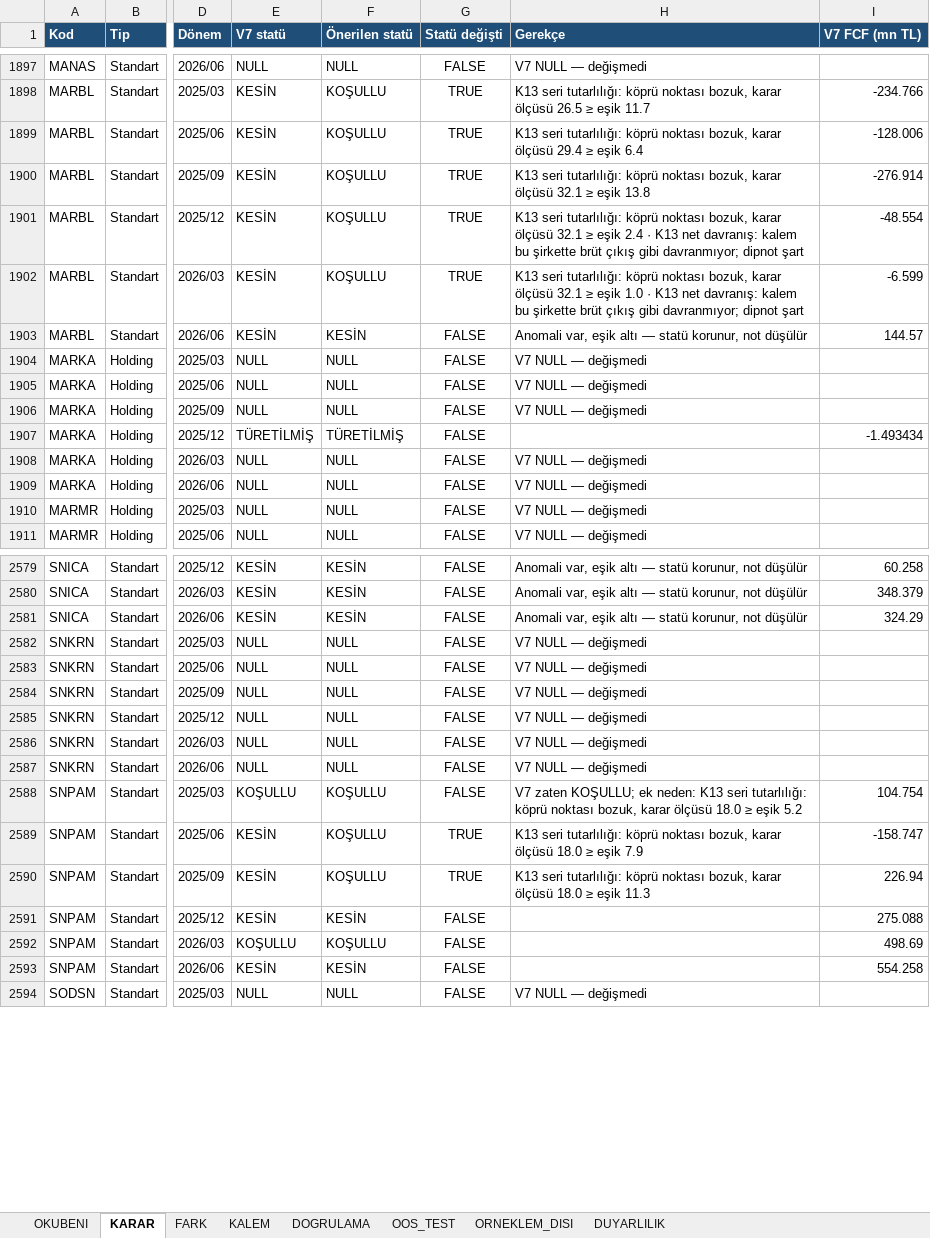
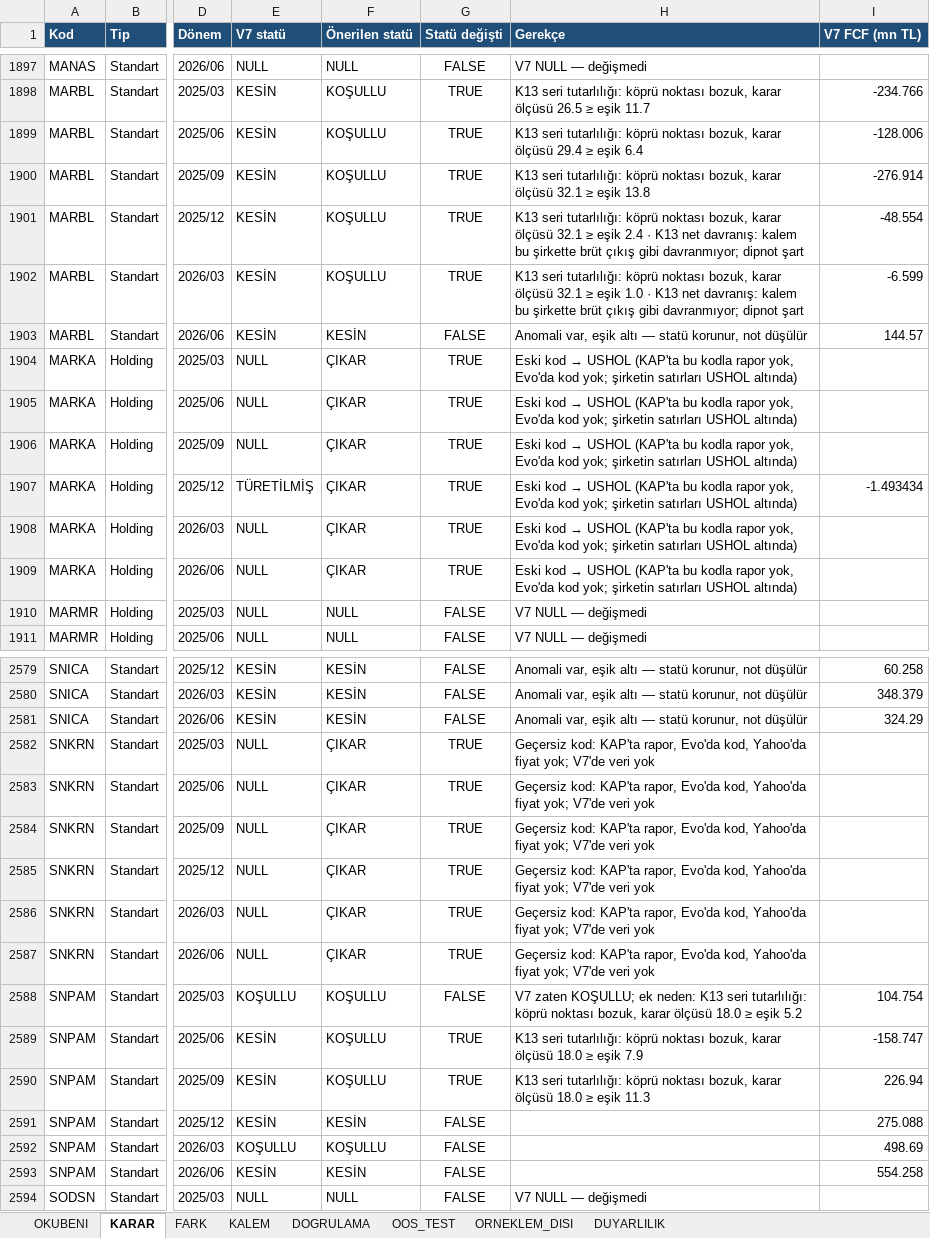
Before and after one commit to deryaozyuvali/Bist-tarama-otomasyon, an Excel workbook: FCF_K13/FCF_V8_aday_K13.xlsx, sheet KARAR, drawn as a sheet; only a part is shown, gaps mark what is left out; values as stored, in another font and other column widths than the file's, no borders; the diff covers the shown part only; the diff names each change by its address in the sheet, - before the commit and + after, or states it on an @@ line.

```diff
--- a/FCF_K13/FCF_V8_aday_K13.xlsx (sheet KARAR)
+++ b/FCF_K13/FCF_V8_aday_K13.xlsx (sheet KARAR)
-F1904:F1906 (Önerilen statü): NULL
+F1904:F1906 (Önerilen statü): ÇIKAR
-G1904:G1909 (Statü değişti): FALSE
+G1904:G1909 (Statü değişti): TRUE
@@ H1904:H1906 (Gerekçe): V7 NULL — değişmedi → Eski kod → USHOL (KAP'ta bu kodla rapor yok, Evo'da kod yok; şirketin satırları USHOL altında) @@
-F1907 (Önerilen statü): TÜRETİLMİŞ
+F1907 (Önerilen statü): ÇIKAR
@@ H1907 (Gerekçe): (empty) → Eski kod → USHOL (KAP'ta bu kodla rapor yok, Evo'da kod yok; şirketin satırları USHOL altında) @@
-F1908:F1909 (Önerilen statü): NULL
+F1908:F1909 (Önerilen statü): ÇIKAR
@@ H1908:H1909 (Gerekçe): V7 NULL — değişmedi → Eski kod → USHOL (KAP'ta bu kodla rapor yok, Evo'da kod yok; şirketin satırları USHOL altında) @@
-F2582:F2587 (Önerilen statü): NULL
+F2582:F2587 (Önerilen statü): ÇIKAR
-G2582:G2587 (Statü değişti): FALSE
+G2582:G2587 (Statü değişti): TRUE
-H2582:H2587 (Gerekçe): V7 NULL — değişmedi
+H2582:H2587 (Gerekçe): Geçersiz kod: KAP'ta rapor, Evo'da kod, Yahoo'da fiyat yok; V7'de veri yok
```
Also changed, not shown: 54 edited cells elsewhere in this sheet, sheet FARK, sheet OKUBENI, 4 other files.
